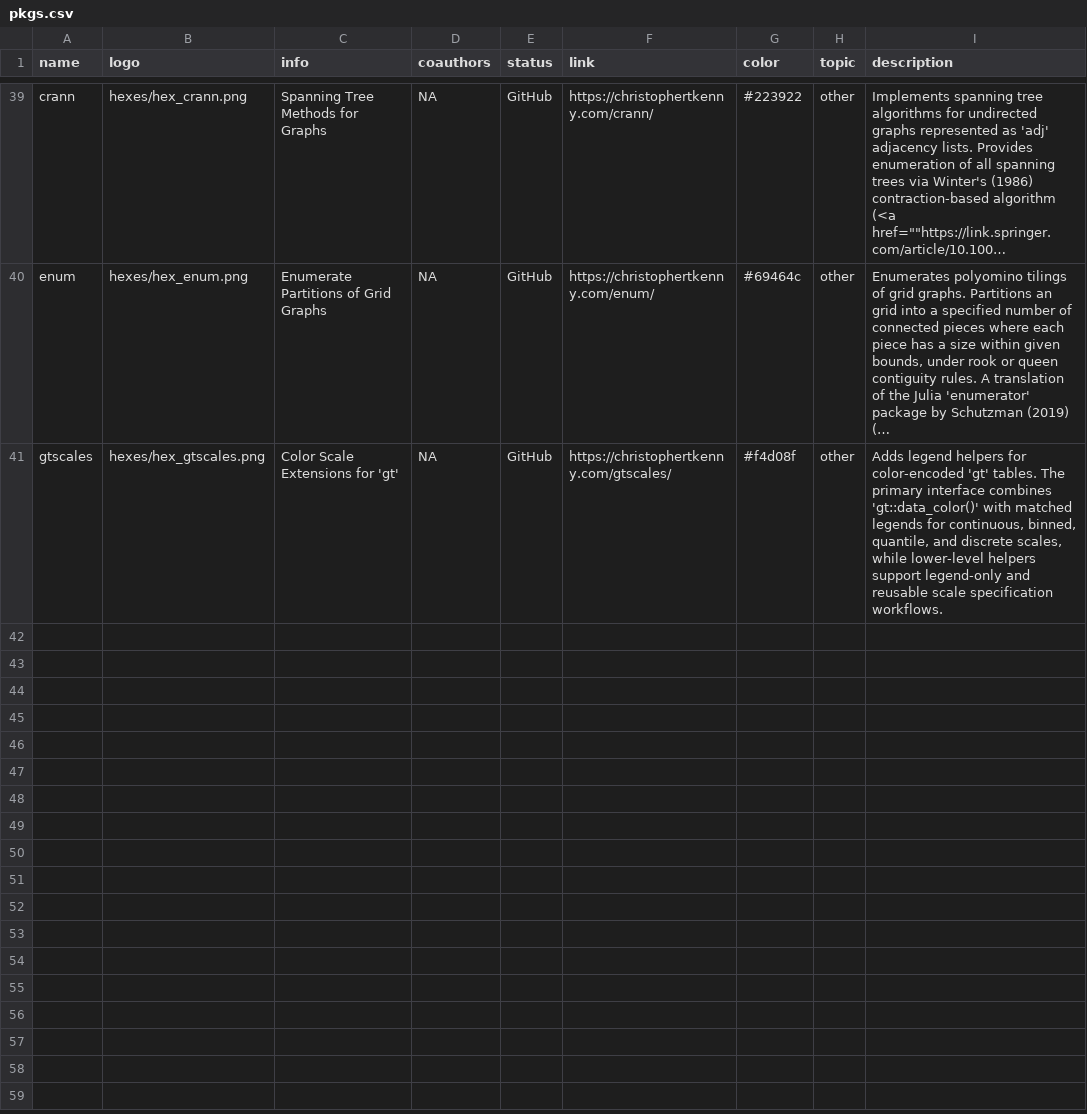
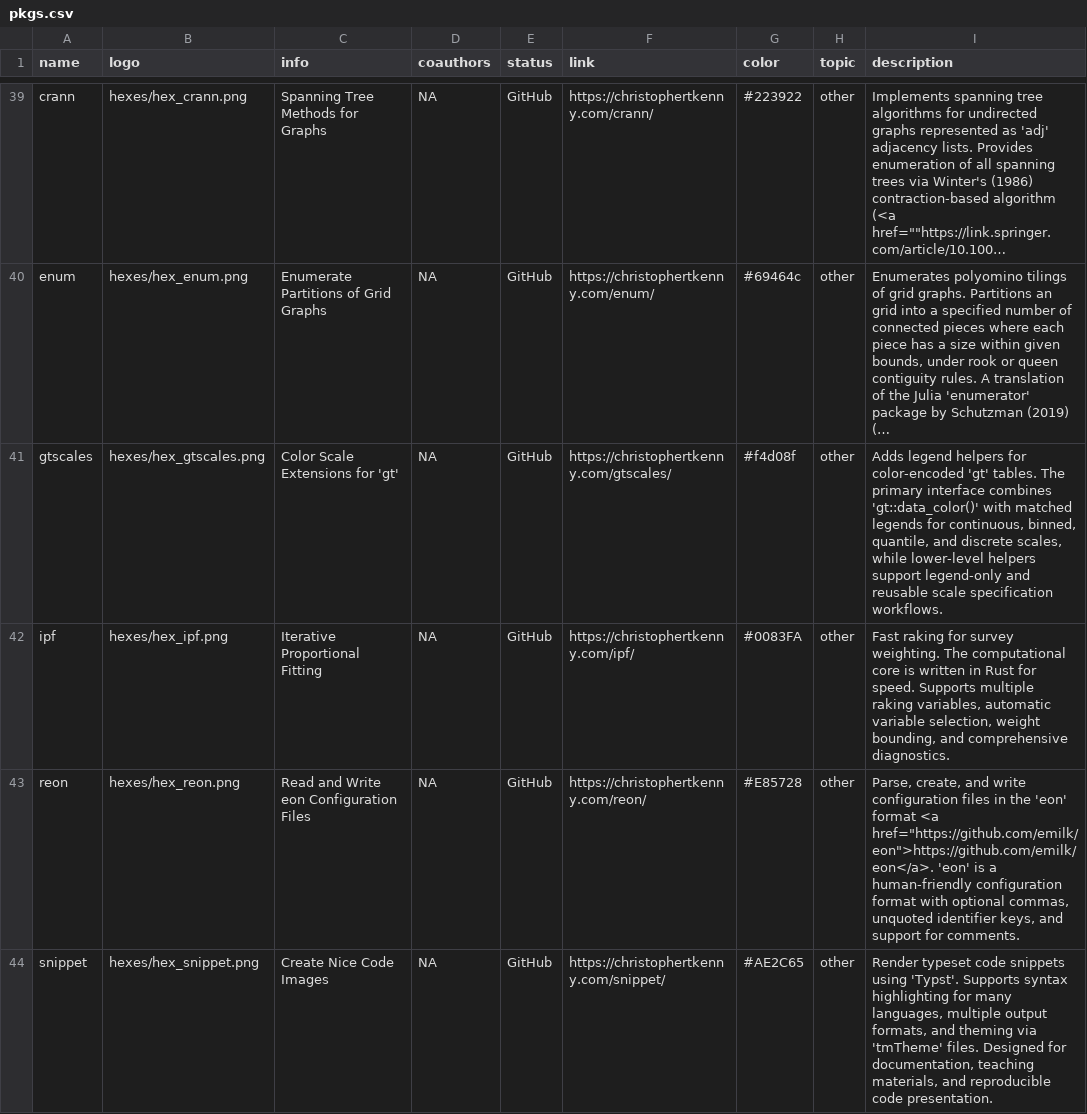
Before and after one commit to christopherkenny/christopherkenny.github.io, a CSV file: pkgs.csv, drawn as a sheet; only a part is shown, gaps mark what is left out; long unchanged cells end in …; the diff covers the shown part only; the diff names each change by its address in the sheet, - before the commit and + after, or states it on an @@ line.

```diff
--- a/pkgs.csv
+++ b/pkgs.csv
+row 42: ipf | hexes/hex_ipf.png | Iterative Proportional Fitting | NA | GitHub | https://christophertkenny.com/ipf/ | #0083FA | other | Fast raking for survey weighting. The computational core is written in Rust for speed. Supports multiple raking variables, automatic variable selection, weight bounding, and comprehensive diagnostics.
+row 43: reon | hexes/hex_reon.png | Read and Write eon Configuration Files | NA | GitHub | https://christophertkenny.com/reon/ | #E85728 | other | Parse, create, and write configuration files in the 'eon' format <a href="https://github.com/emilk/eon">https://github.com/emilk/eon</a>. 'eon' is a human-friendly configuration format with optional commas, unquoted identifier keys, and support for comments.
+row 44: snippet | hexes/hex_snippet.png | Create Nice Code Images | NA | GitHub | https://christophertkenny.com/snippet/ | #AE2C65 | other | Render typeset code snippets using 'Typst'. Supports syntax highlighting for many languages, multiple output formats, and theming via 'tmTheme' files. Designed for documentation, teaching materials, and reproducible code presentation.
```
Also changed, not shown: 2 added rows elsewhere in this file, 7 other files.
